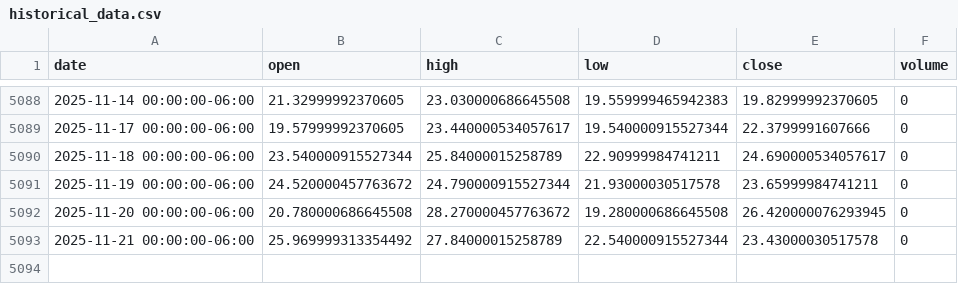
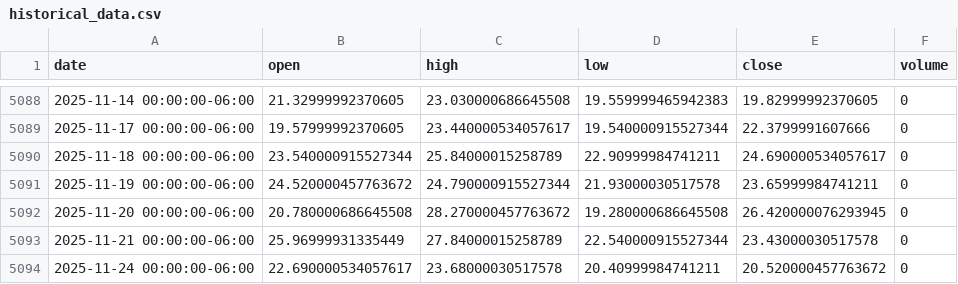
Before and after one commit to LukeGSW/AnalisiCiclica-VIX, a CSV file: data/^VIX/historical_data.csv, drawn as a sheet; only a part is shown, gaps mark what is left out.

```diff
--- a/data/^VIX/historical_data.csv
+++ b/data/^VIX/historical_data.csv
@@ -5092,2 +5092,3 @@ date,open,high,low,close,volume
 2025-11-20 00:00:00-06:00,20.780000686645508,28.270000457763672,19.280000686645508,26.420000076293945,0
-2025-11-21 00:00:00-06:00,25.969999313354492,27.84000015258789,22.540000915527344,23.43000030517578,0
+2025-11-21 00:00:00-06:00,25.96999931335449,27.84000015258789,22.540000915527344,23.43000030517578,0
+2025-11-24 00:00:00-06:00,22.690000534057617,23.68000030517578,20.40999984741211,20.520000457763672,0
```
Also changed, not shown: 4 other files.
